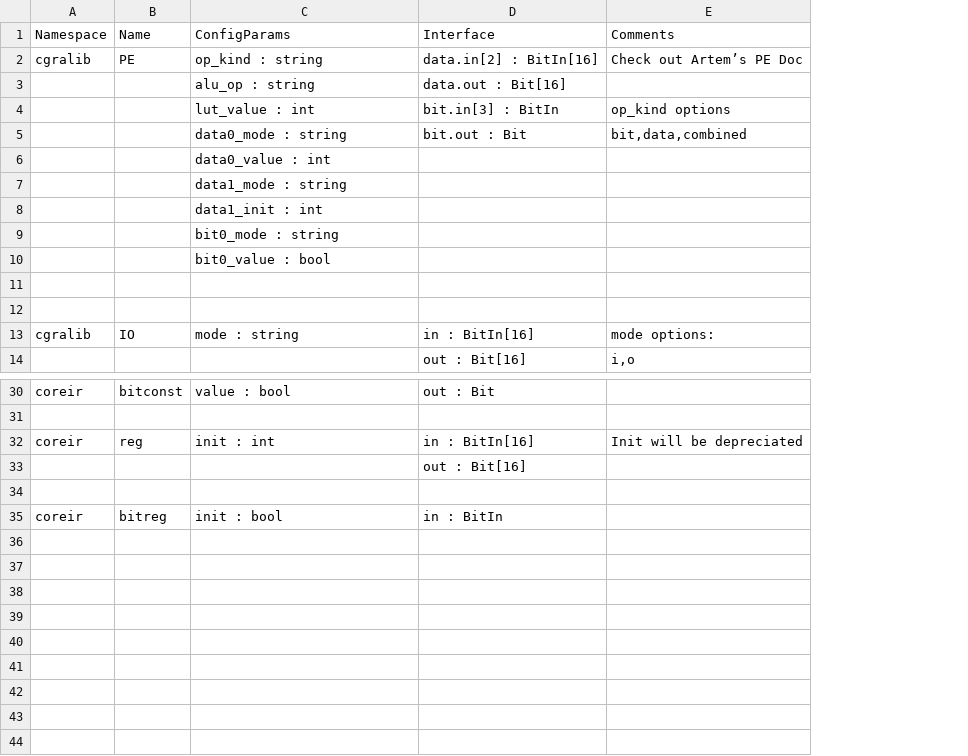
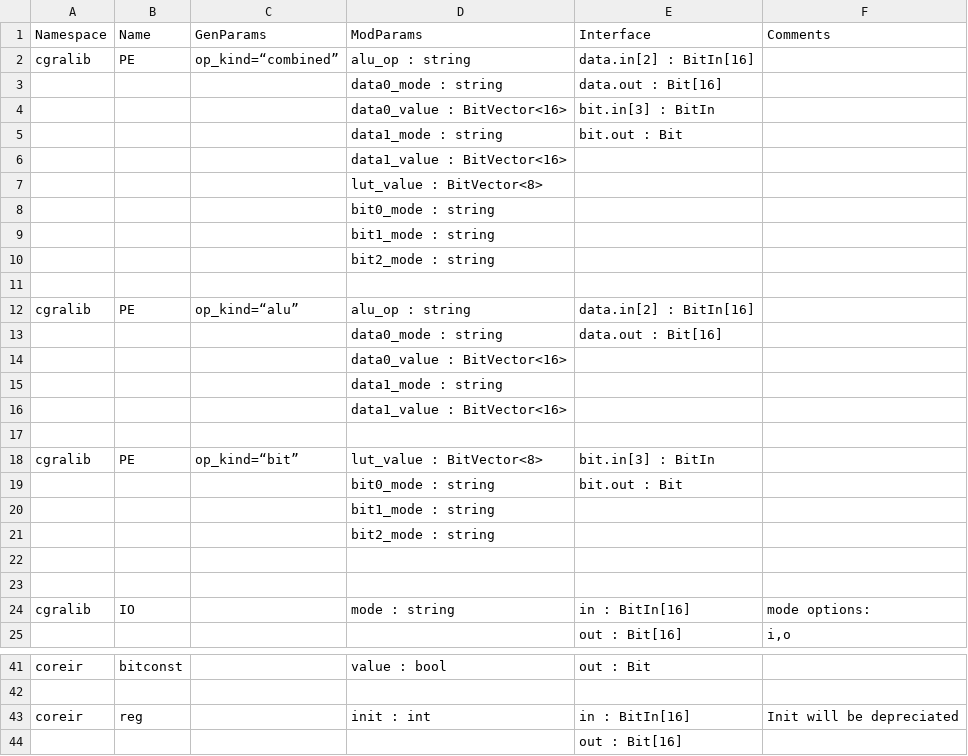
Before and after one commit to StanfordAHA/Primitives, a CSV file: cgra_mapper_prims.csv, drawn as a sheet; only a part is shown, gaps mark what is left out; removed rows and columns are numbered as before the commit, all else as after; the diff names each change by its address in the sheet, - before the commit and + after, or states it on an @@ line.

Commit message:
updated cgra mapper

```diff
--- a/cgra_mapper_prims.csv
+++ b/cgra_mapper_prims.csv
+column C (GenParams), row 2: op_kind=“combined”
-D1: ConfigParams
+D1: ModParams
-D2 (ModParams): op_kind : string
+D2 (ModParams): alu_op : string
-F2 (Comments): Check out Artem’s PE Doc
+F2 (Comments): (empty)
-D3 (ModParams): alu_op : string
+D3 (ModParams): data0_mode : string
-row 4:  |  | lut_value : int | bit.in[3] : BitIn | op_kind options
+row 4:  |  |  | data0_value : BitVector<16> | bit.in[3] : BitIn
-D5 (ModParams): data0_mode : string
+D5 (ModParams): data1_mode : string
-F5 (Comments): bit,data,combined
+F5 (Comments): (empty)
-D6 (ModParams): data0_value : int
+D6 (ModParams): data1_value : BitVector<16>
+row 7:  |  |  | lut_value : BitVector<8>
+row 8:  |  |  | bit0_mode : string
+row 9:  |  |  | bit1_mode : string
+row 10:  |  |  | bit2_mode : string
+row 11: (empty)
+row 12: cgralib | PE | op_kind=“alu” | alu_op : string | data.in[2] : BitIn[16]
+row 13:  |  |  | data0_mode : string | data.out : Bit[16]
+row 14:  |  |  | data0_value : BitVector<16>
-D16 (ModParams): data1_init : int
+D16 (ModParams): data1_value : BitVector<16>
+row 17: (empty)
+row 18: cgralib | PE | op_kind=“bit” | lut_value : BitVector<8> | bit.in[3] : BitIn
+row 19:  |  |  | bit0_mode : string | bit.out : Bit
-D20 (ModParams): bit0_mode : string
+D20 (ModParams): bit1_mode : string
-D21 (ModParams): bit0_value : bool
+D21 (ModParams): bit2_mode : string
-row 34: (empty)
-row 35: coreir | bitreg | init : bool | in : BitIn
```
